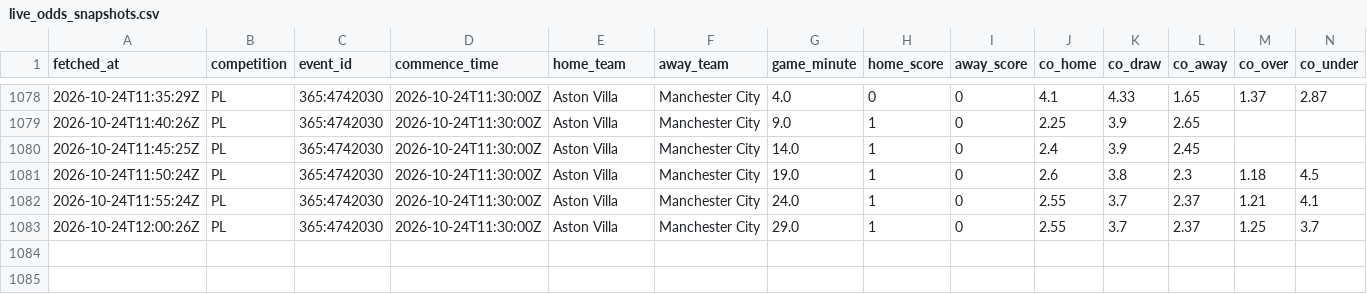
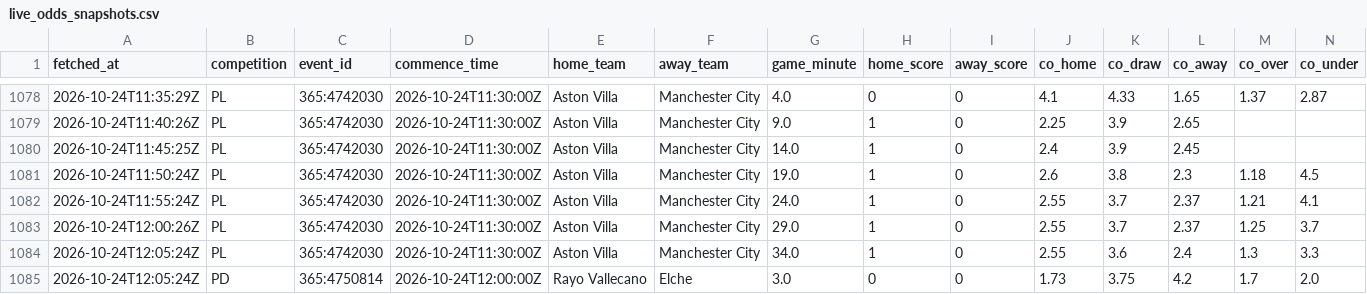
Before and after one commit to ecastc2607-cmd/football_prediction, a CSV file: data/tracking/live_odds_snapshots.csv, drawn as a sheet; only a part is shown, gaps mark what is left out; rows hold the shown columns only; the diff names each change by its address in the sheet, - before the commit and + after, or states it on an @@ line.

```diff
--- a/data/tracking/live_odds_snapshots.csv
+++ b/data/tracking/live_odds_snapshots.csv
+row 1084: 2026-10-24T12:05:24Z | PL | 365:4742030 | 2026-10-24T11:30:00Z | Aston Villa | Manchester City | 34.0 | 1 | 0 | 2.55 | 3.6 | 2.4 | 1.3 | 3.3
+row 1085: 2026-10-24T12:05:24Z | PD | 365:4750814 | 2026-10-24T12:00:00Z | Rayo Vallecano | Elche | 3.0 | 0 | 0 | 1.73 | 3.75 | 4.2 | 1.7 | 2.0
```
Also changed, not shown: data/tracking/live_snapshots.csv, data/tracking/odds_snapshots.csv.
